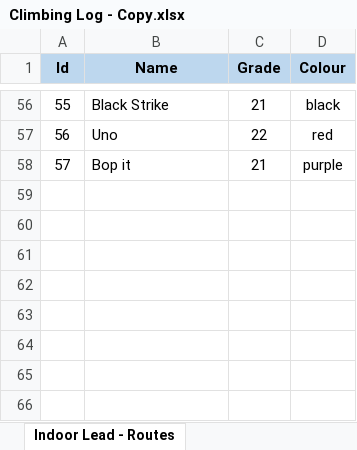
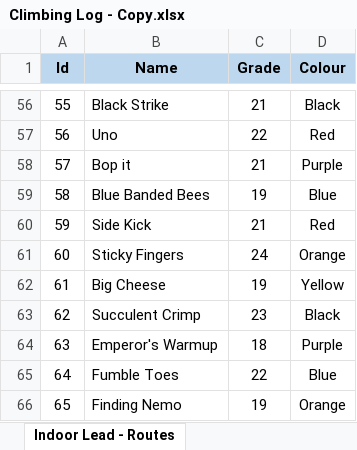
Before and after one commit to kellyr27/Indoor-Climbing-Log, an Excel workbook: server/uploads/Climbing Log - Copy.xlsx, sheet Indoor Lead - Routes, drawn as a sheet; only a part is shown, gaps mark what is left out; values as stored, in another font and other column widths than the file's, no borders; conditional formats not drawn; the diff covers the shown part only; the diff names each change by its address in the sheet, - before the commit and + after, or states it on an @@ line.

```diff
--- a/server/uploads/Climbing Log - Copy.xlsx (sheet Indoor Lead - Routes)
+++ b/server/uploads/Climbing Log - Copy.xlsx (sheet Indoor Lead - Routes)
-D56 (Colour): black
+D56 (Colour): Black
-D57 (Colour): red
+D57 (Colour): Red
-D58 (Colour): purple
+D58 (Colour): Purple
+row 59: 58 | Blue Banded Bees | 19 | Blue
+row 60: 59 | Side Kick | 21 | Red
+row 61: 60 | Sticky Fingers | 24 | Orange
+row 62: 61 | Big Cheese | 19 | Yellow
+row 63: 62 | Succulent Crimp | 23 | Black
+row 64: 63 | Emperor's Warmup | 18 | Purple
+row 65: 64 | Fumble Toes | 22 | Blue
+row 66: 65 | Finding Nemo | 19 | Orange
```
Also changed, not shown: 54 edited cells elsewhere in this sheet, sheet Indoor Lead - Log, 2 other files.
